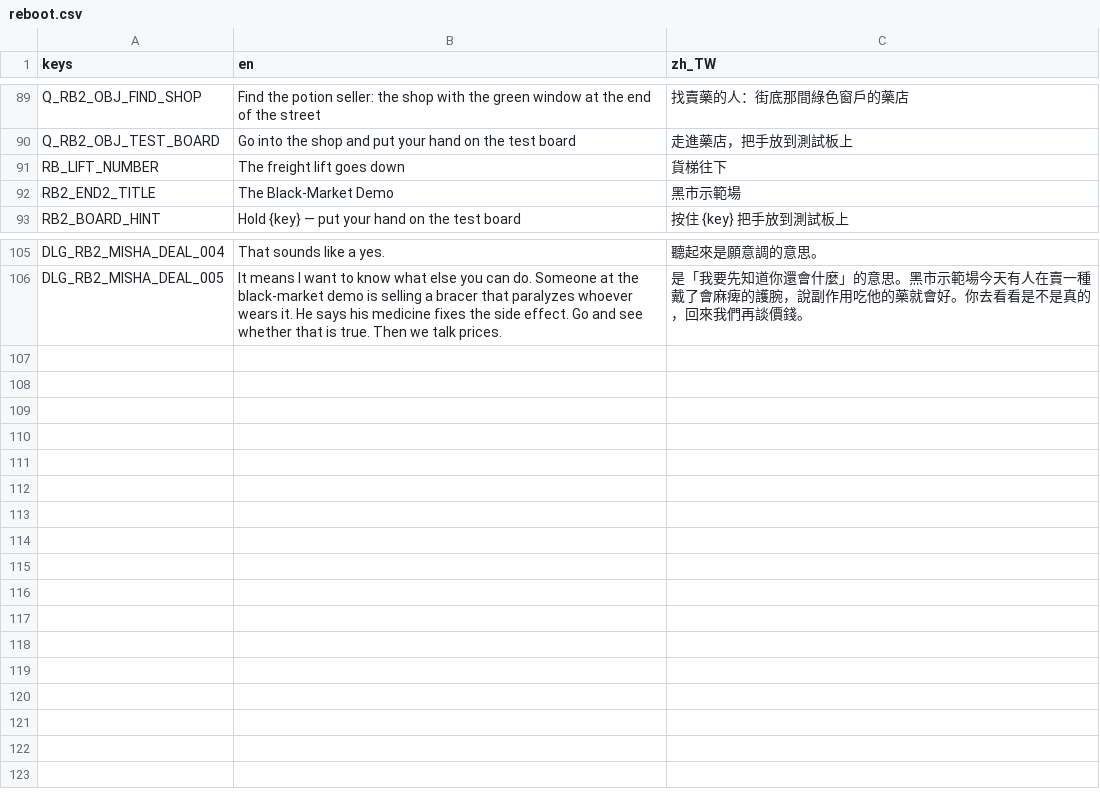
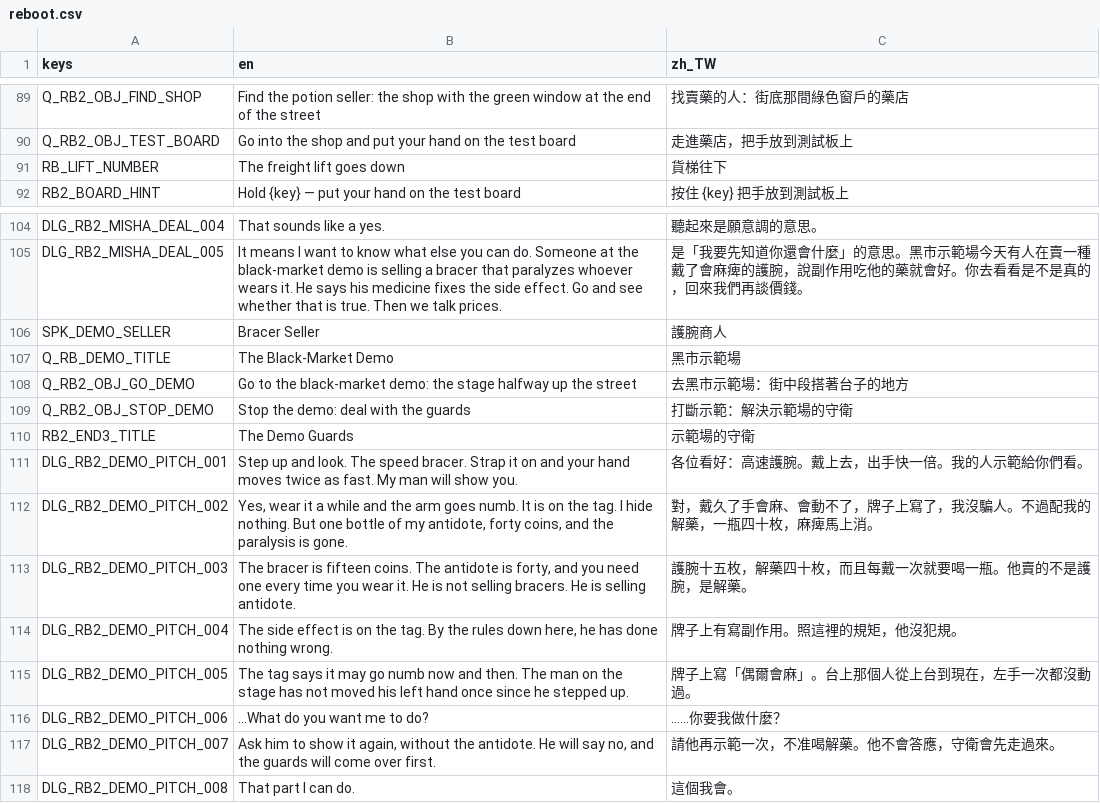
Before and after one commit to twjackysu/yuming-city, a CSV file: game/i18n/reboot.csv, drawn as a sheet; only a part is shown, gaps mark what is left out; removed rows and columns are numbered as before the commit, all else as after; the diff names each change by its address in the sheet, - before the commit and + after, or states it on an @@ line.

```diff
--- a/game/i18n/reboot.csv
+++ b/game/i18n/reboot.csv
-row 92: RB2_END2_TITLE | The Black-Market Demo | 黑市示範場
+row 106: SPK_DEMO_SELLER | Bracer Seller | 護腕商人
+row 107: Q_RB_DEMO_TITLE | The Black-Market Demo | 黑市示範場
+row 108: Q_RB2_OBJ_GO_DEMO | Go to the black-market demo: the stage halfway up the street | 去黑市示範場：街中段搭著台子的地方
+row 109: Q_RB2_OBJ_STOP_DEMO | Stop the demo: deal with the guards | 打斷示範：解決示範場的守衛
+row 110: RB2_END3_TITLE | The Demo Guards | 示範場的守衛
+row 111: DLG_RB2_DEMO_PITCH_001 | Step up and look. The speed bracer. Strap it on and your hand moves twice as fast. My man will show you. | 各位看好：高速護腕。戴上去，出手快一倍。我的人示範給你們看。
+row 112: DLG_RB2_DEMO_PITCH_002 | Yes, wear it a while and the arm goes numb. It is on the tag. I hide nothing. But one bottle of my antidote, forty coins, and the paralysis is gone. | 對，戴久了手會麻、會動不了，牌子上寫了，我沒騙人。不過配我的解藥，一瓶四十枚，麻痺馬上消。
+row 113: DLG_RB2_DEMO_PITCH_003 | The bracer is fifteen coins. The antidote is forty, and you need one every time you wear it. He is not selling bracers. He is selling antidote. | 護腕十五枚，解藥四十枚，而且每戴一次就要喝一瓶。他賣的不是護腕，是解藥。
+row 114: DLG_RB2_DEMO_PITCH_004 | The side effect is on the tag. By the rules down here, he has done nothing wrong. | 牌子上有寫副作用。照這裡的規矩，他沒犯規。
+row 115: DLG_RB2_DEMO_PITCH_005 | The tag says it may go numb now and then. The man on the stage has not moved his left hand once since he stepped up. | 牌子上寫「偶爾會麻」。台上那個人從上台到現在，左手一次都沒動過。
+row 116: DLG_RB2_DEMO_PITCH_006 | ...What do you want me to do? | ……你要我做什麼？
+row 117: DLG_RB2_DEMO_PITCH_007 | Ask him to show it again, without the antidote. He will say no, and the guards will come over first. | 請他再示範一次，不准喝解藥。他不會答應，守衛會先走過來。
+row 118: DLG_RB2_DEMO_PITCH_008 | That part I can do. | 這個我會。
```
Also changed, not shown: 11 other files.
